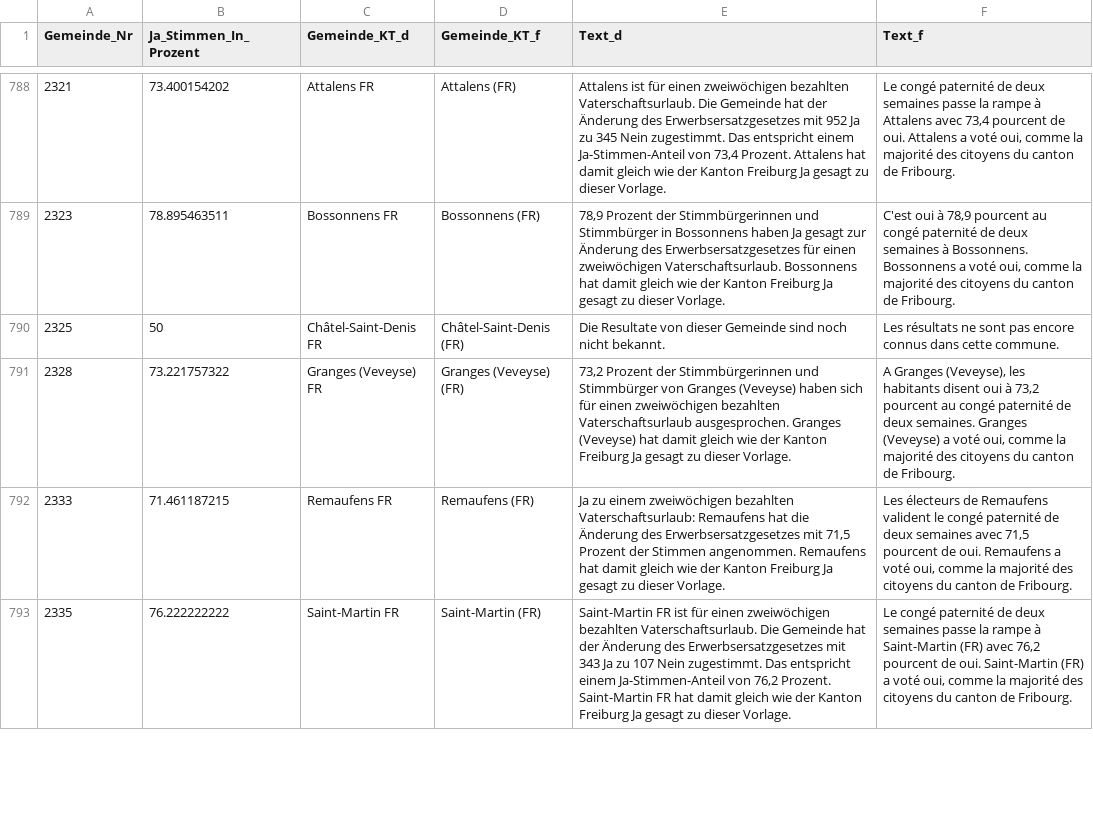
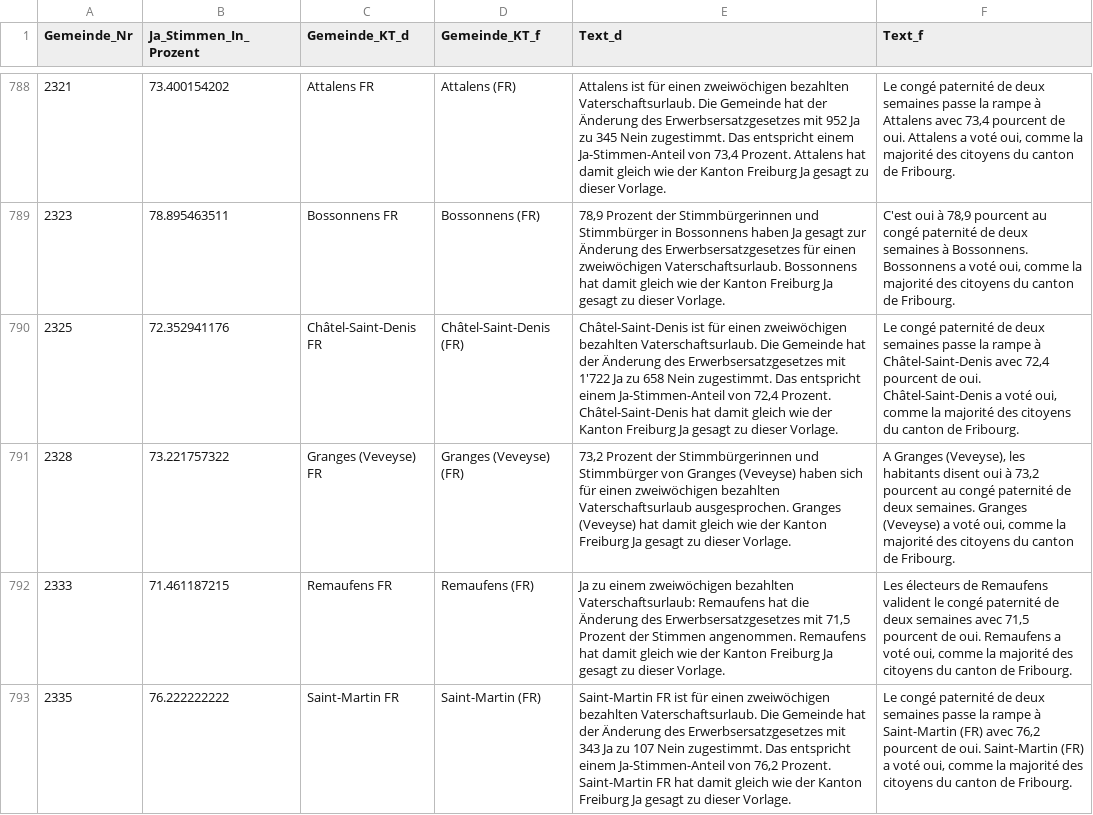
Before and after one commit to awp-finanznachrichten/lena, a CSV file: Output/Erwerbsersatz_dw.csv, drawn as a sheet; only a part is shown, gaps mark what is left out; the diff covers the shown part only.

```diff
--- a/Output/Erwerbsersatz_dw.csv
+++ b/Output/Erwerbsersatz_dw.csv
@@ -789,3 +789,3 @@
 2323,78.895463511,"Bossonnens FR","Bossonnens (FR)","78,9 Prozent der Stimmbürgerinnen und Stimmbürger in Bossonnens haben Ja gesagt zur Änderung des Erwerbsersatzgesetzes für einen zweiwöchigen Vaterschaftsurlaub. Bossonnens hat damit gleich wie der Kanton Freiburg Ja gesagt zu dieser Vorlage.","C'est oui à 78,9 pourcent au congé paternité de deux semaines à Bossonnens. Bossonnens a voté oui, comme la majorité des citoyens du canton de Fribourg."
-2325,50,"Châtel-Saint-Denis FR","Châtel-Saint-Denis (FR)","Die Resultate von dieser Gemeinde sind noch nicht bekannt.","Les résultats ne sont pas encore connus dans cette commune."
+2325,72.352941176,"Châtel-Saint-Denis FR","Châtel-Saint-Denis (FR)","Châtel-Saint-Denis ist für einen zweiwöchigen bezahlten Vaterschaftsurlaub. Die Gemeinde hat der Änderung des Erwerbsersatzgesetzes mit 1'722 Ja zu 658 Nein zugestimmt. Das entspricht einem Ja-Stimmen-Anteil von 72,4 Prozent. Châtel-Saint-Denis hat damit gleich wie der Kanton Freiburg Ja gesagt zu dieser Vorlage.","Le congé paternité de deux semaines passe la rampe à Châtel-Saint-Denis avec 72,4 pourcent de oui. Châtel-Saint-Denis a voté oui, comme la majorité des citoyens du canton de Fribourg."
 2328,73.221757322,"Granges (Veveyse) FR","Granges (Veveyse) (FR)","73,2 Prozent der Stimmbürgerinnen und Stimmbürger von Granges (Veveyse) haben sich für einen zweiwöchigen bezahlten Vaterschaftsurlaub ausgesprochen. Granges (Veveyse) hat damit gleich wie der Kanton Freiburg Ja gesagt zu dieser Vorlage.","A Granges (Veveyse), les habitants disent oui à 73,2 pourcent au congé paternité de deux semaines. Granges (Veveyse) a voté oui, comme la majorité des citoyens du canton de Fribourg."
```
Also changed, not shown: 24 edited cells elsewhere in this file, Output/Bundessteuer_dw.csv, Output/Jagdgesetz_dw.csv, 2 other files.
